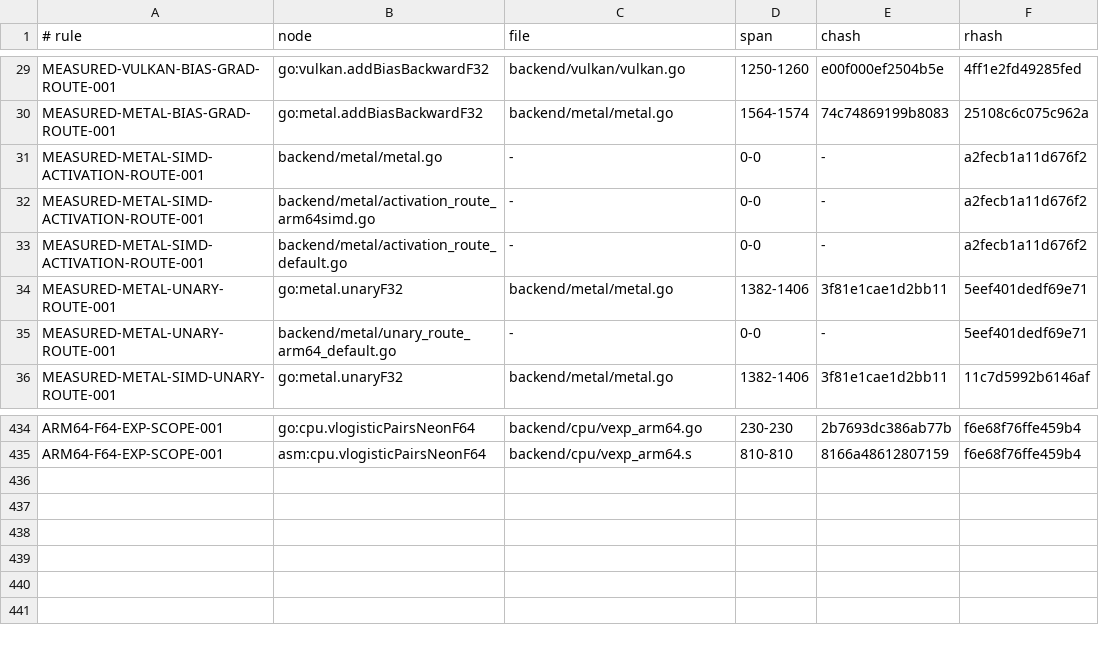
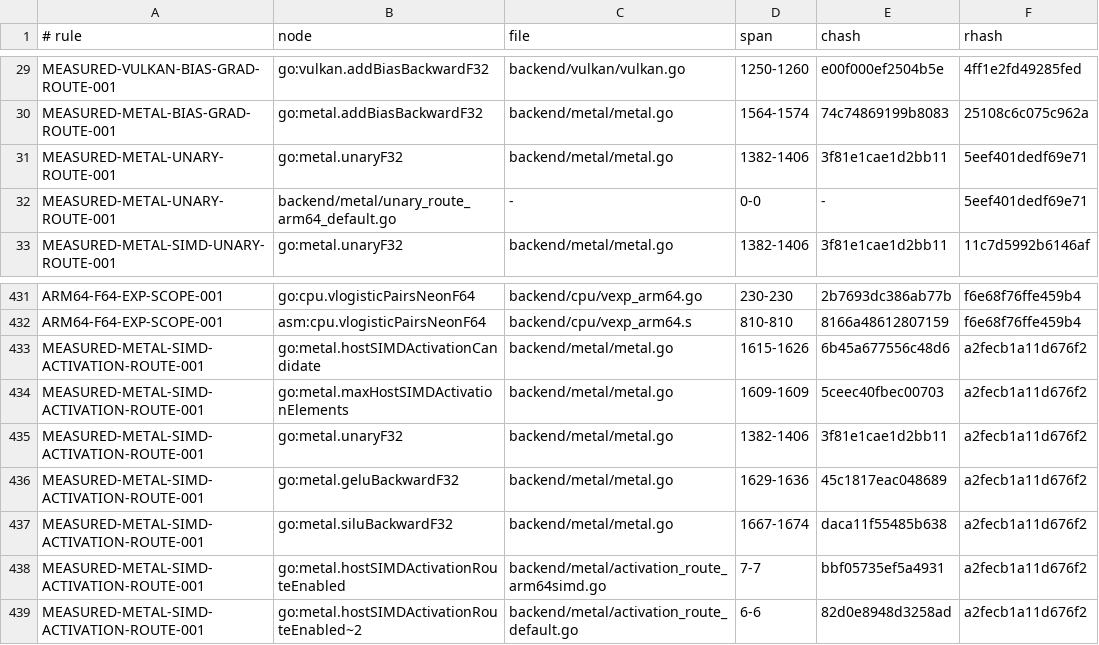
Before and after one commit to jxsl13/goai, a TSV file: .spectackle/anchors.tsv, drawn as a sheet; only a part is shown, gaps mark what is left out; removed rows and columns are numbered as before the commit, all else as after; the diff names each change by its address in the sheet, - before the commit and + after, or states it on an @@ line.

Commit message:
spectackle(rule): MEASURED-METAL-SIMD-ACTIVATION-ROUTE-001
Spectackle-Ev: rule
Spectackle-Item: MEASURED-METAL-SIMD-ACTIVATION-ROUTE-001
Spectackle-Agent: ag-20ba
Spectackle-Eid: 2c9a4a23070b16b4

```diff
--- a/.spectackle/anchors.tsv
+++ b/.spectackle/anchors.tsv
-row 31: MEASURED-METAL-SIMD-ACTIVATION-ROUTE-001 | backend/metal/metal.go | - | 0-0 | - | a2fecb1a11d676f2
-row 32: MEASURED-METAL-SIMD-ACTIVATION-ROUTE-001 | backend/metal/activation_route_arm64simd.go | - | 0-0 | - | a2fecb1a11d676f2
-row 33: MEASURED-METAL-SIMD-ACTIVATION-ROUTE-001 | backend/metal/activation_route_default.go | - | 0-0 | - | a2fecb1a11d676f2
+row 433: MEASURED-METAL-SIMD-ACTIVATION-ROUTE-001 | go:metal.hostSIMDActivationCandidate | backend/metal/metal.go | 1615-1626 | 6b45a677556c48d6 | a2fecb1a11d676f2
+row 434: MEASURED-METAL-SIMD-ACTIVATION-ROUTE-001 | go:metal.maxHostSIMDActivationElements | backend/metal/metal.go | 1609-1609 | 5ceec40fbec00703 | a2fecb1a11d676f2
+row 435: MEASURED-METAL-SIMD-ACTIVATION-ROUTE-001 | go:metal.unaryF32 | backend/metal/metal.go | 1382-1406 | 3f81e1cae1d2bb11 | a2fecb1a11d676f2
+row 436: MEASURED-METAL-SIMD-ACTIVATION-ROUTE-001 | go:metal.geluBackwardF32 | backend/metal/metal.go | 1629-1636 | 45c1817eac048689 | a2fecb1a11d676f2
+row 437: MEASURED-METAL-SIMD-ACTIVATION-ROUTE-001 | go:metal.siluBackwardF32 | backend/metal/metal.go | 1667-1674 | daca11f55485b638 | a2fecb1a11d676f2
+row 438: MEASURED-METAL-SIMD-ACTIVATION-ROUTE-001 | go:metal.hostSIMDActivationRouteEnabled | backend/metal/activation_route_arm64simd.go | 7-7 | bbf05735ef5a4931 | a2fecb1a11d676f2
+row 439: MEASURED-METAL-SIMD-ACTIVATION-ROUTE-001 | go:metal.hostSIMDActivationRouteEnabled~2 | backend/metal/activation_route_default.go | 6-6 | 82d0e8948d3258ad | a2fecb1a11d676f2
```
Also changed, not shown: 2 other files.
